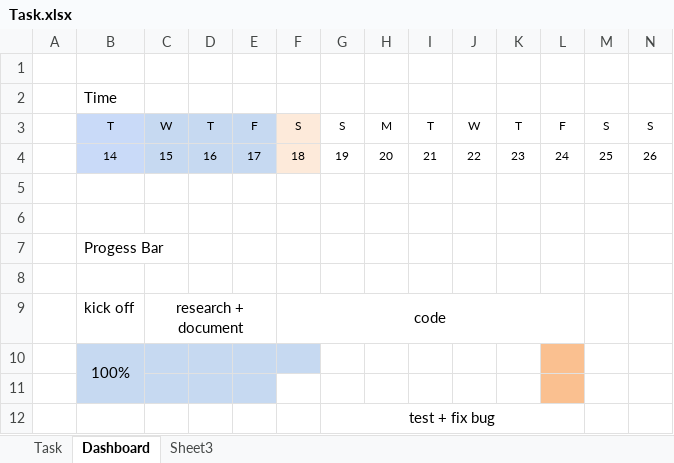
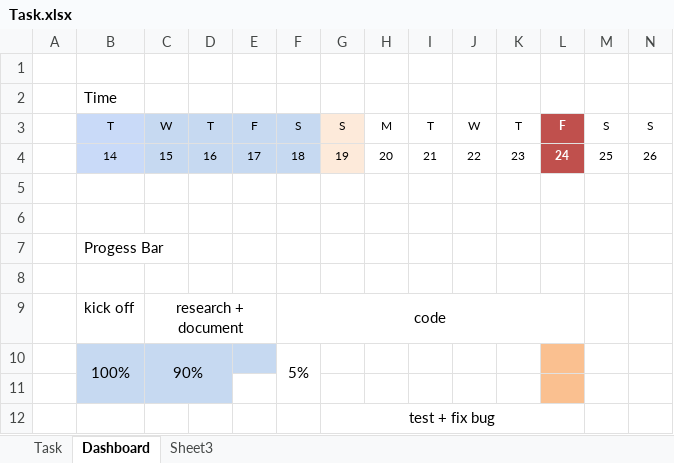
Before and after one commit to HaiNNT/TypingGame, an Excel workbook: Document/Task.xlsx, sheet Dashboard, drawn as a sheet; only a part is shown; values as stored, in another font and other column widths than the file's, no borders; removed rows and columns are numbered as before the commit, all else as after; rows hold the shown columns only; the diff names each change by its address in the sheet, - before the commit and + after, or states it on an @@ line.

Commit message:
up date Task.xlsx

```diff
--- a/Document/Task.xlsx (sheet Dashboard)
+++ b/Document/Task.xlsx (sheet Dashboard)
-F3:F4 fill: #FDEADA
+F3:F4 fill: #C6D9F1
-G3:G4 fill: none
+G3:G4 fill: #FDEADA
@@ L3:L4 fill: none → #C0504D, bold: off → on, text colour: black → #FFFFFF @@
-row 10:  | 100%
+row 10:  | 100% | 90% |  |  | 5%
-E11 fill: #C6D9F1
+E11 fill: none
```
Also changed, not shown: sheet Task.
